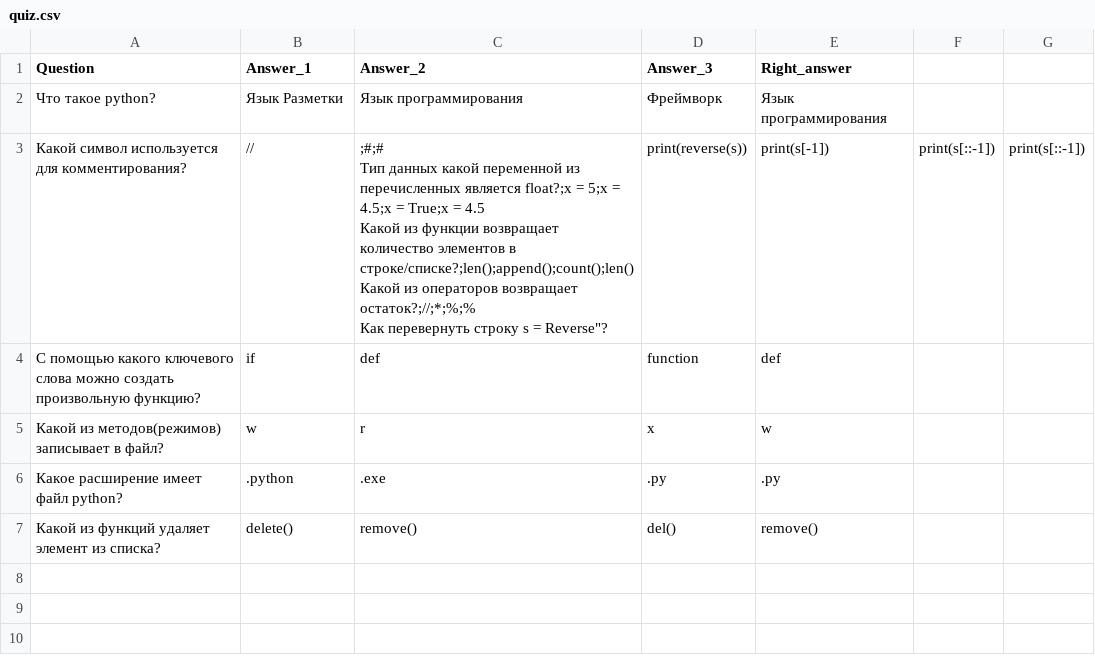
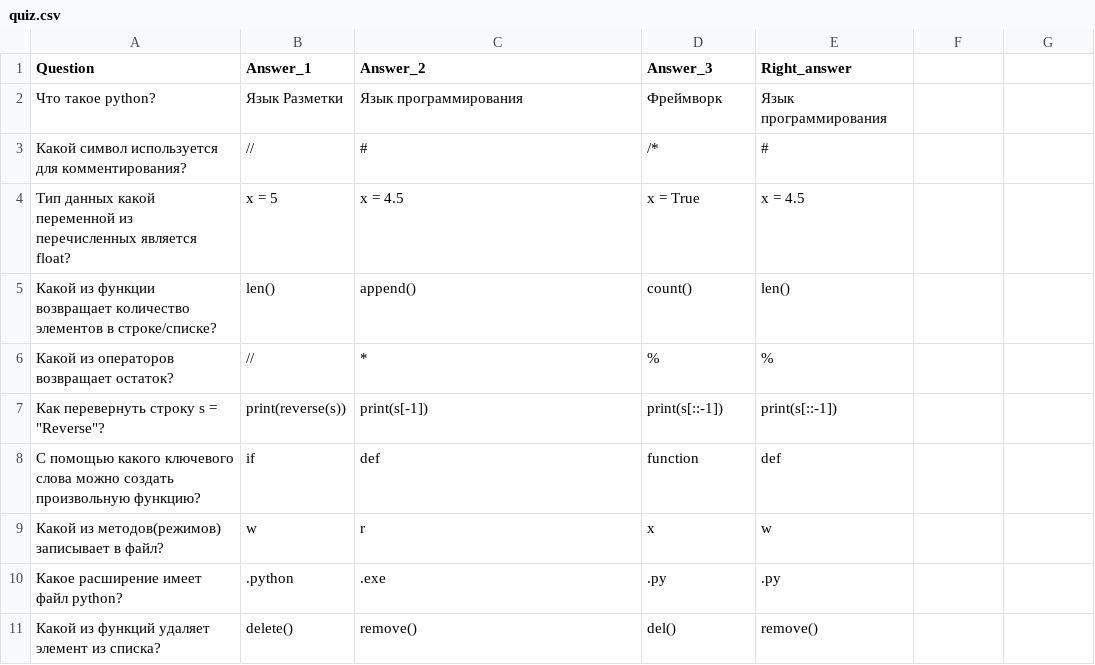
Before and after one commit to akmatoff/PythonQuiz, a CSV file: quiz.csv, drawn as a sheet.

```diff
--- a/quiz.csv
+++ b/quiz.csv
@@ -2,7 +2,7 @@ Question;Answer_1;Answer_2;Answer_3;Right_answer
 Что такое python?;Язык Разметки;Язык программирования;Фреймворк;Язык программирования
-Какой символ используется для комментирования?;//;";#;#
-Тип данных какой переменной из перечисленных является float?;x = 5;x = 4.5;x = True;x = 4.5
-Какой из функции возвращает количество элементов в строке/списке?;len();append();count();len()
-Какой из операторов возвращает остаток?;//;*;%;%
-Как перевернуть строку s = "Reverse"?;print(reverse(s));print(s[-1]);print(s[::-1]);print(s[::-1])
+Какой символ используется для комментирования?;//;#;/*;#
+Тип данных какой переменной из перечисленных является float?;x = 5;x = 4.5;x = True;x = 4.5
+Какой из функции возвращает количество элементов в строке/списке?;len();append();count();len()
+Какой из операторов возвращает остаток?;//;*;%;%
+Как перевернуть строку s = "Reverse"?;print(reverse(s));print(s[-1]);print(s[::-1]);print(s[::-1])
 С помощью какого ключевого слова можно создать произвольную функцию?;if;def;function;def
```
Also changed, not shown: 6 other files.
